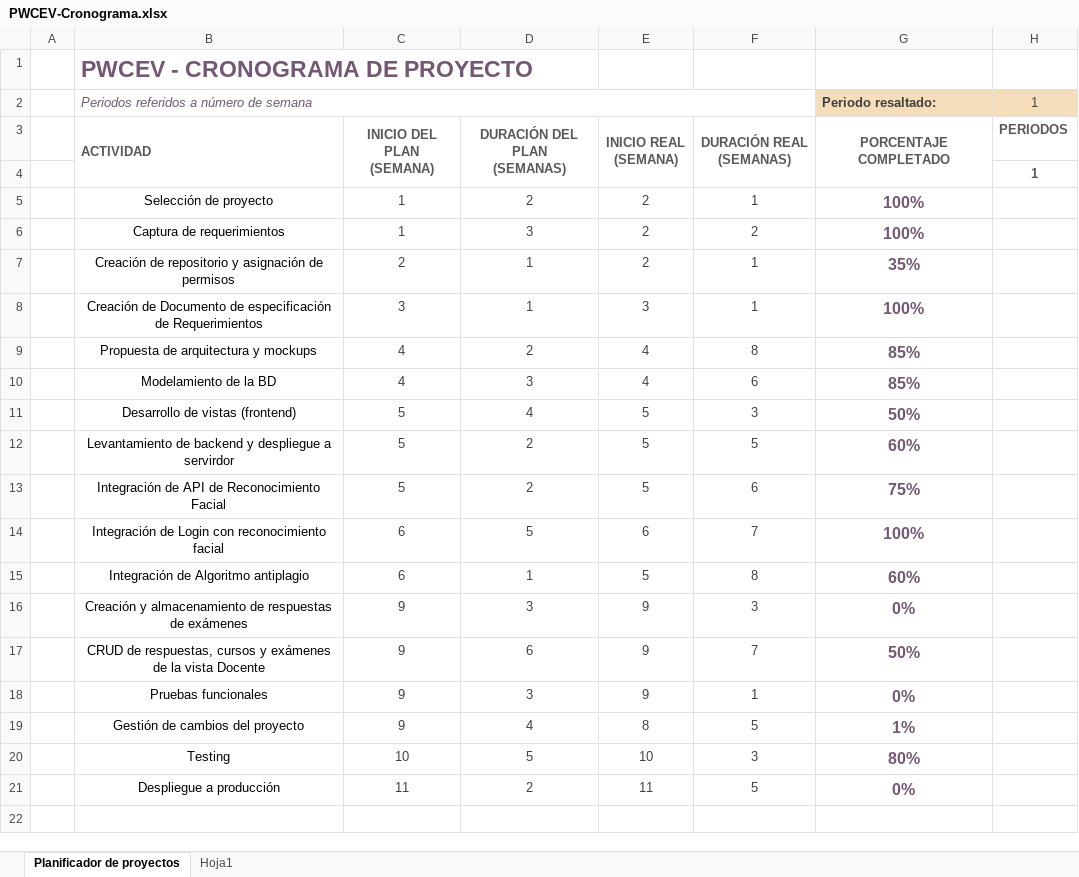
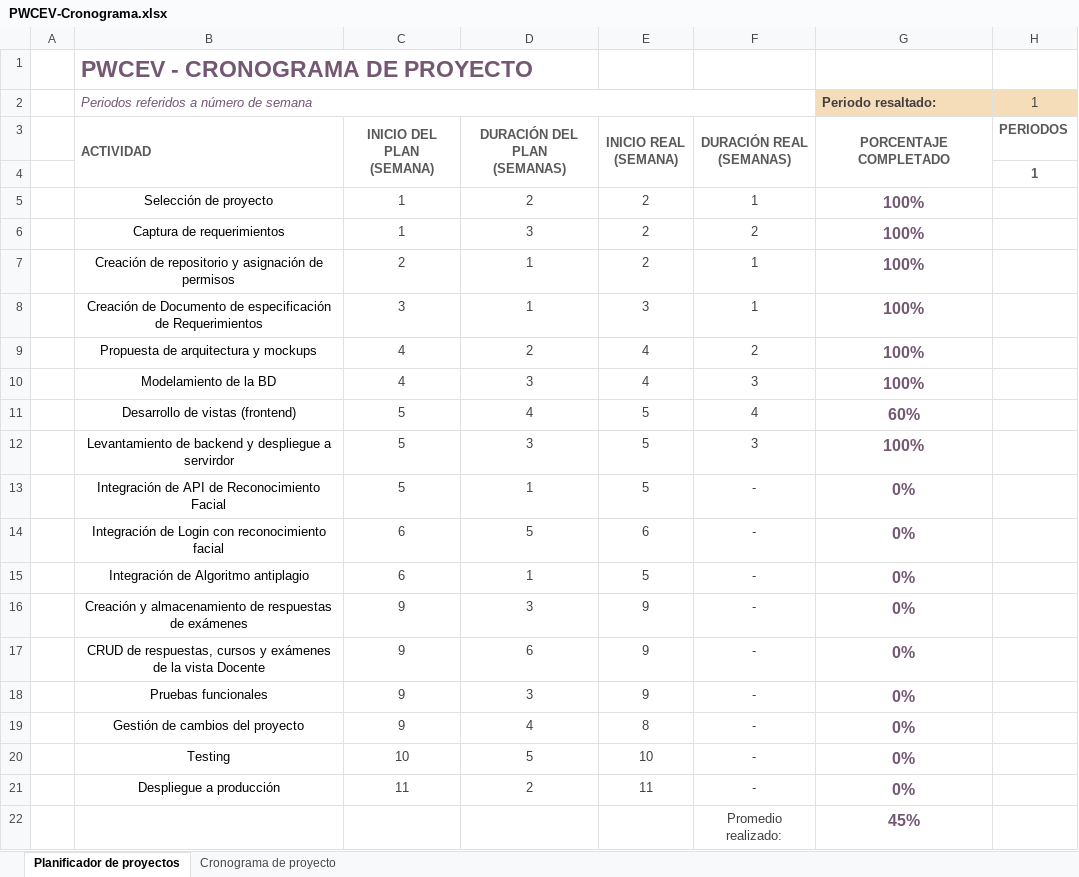
Before and after one commit to ManriqueCesar/WebSecurity, an Excel workbook: WebSecurity/DESARROLLO/PWCEV/Documentos/PWCEV-Cronograma.xlsx, sheet Planificador de proyectos, drawn as a sheet; only a part is shown; values as stored, in another font and other column widths than the file's, no borders; conditional formats not drawn; rows hold the shown columns only; the diff names each change by its address in the sheet, - before the commit and + after, or states it on an @@ line.

Commit message:
Cronograma de proyecto creado v2

```diff
--- a/WebSecurity/DESARROLLO/PWCEV/Documentos/PWCEV-Cronograma.xlsx (sheet Planificador de proyectos)
+++ b/WebSecurity/DESARROLLO/PWCEV/Documentos/PWCEV-Cronograma.xlsx (sheet Planificador de proyectos)
-sheet tab: Hoja1
+sheet tab: Cronograma de proyecto
-G7 (Periodo resaltado:): 35%
+G7 (Periodo resaltado:): 100%
-F9: 8
+F9: 2
-G9:G10 (Periodo resaltado:): 85%
+G9:G10 (Periodo resaltado:): 100%
-F10: 6
+F10: 3
-F11: 3
+F11: 4
-G11 (Periodo resaltado:): 50%
+G11 (Periodo resaltado:): 60%
-D12: 2
+D12: 3
-F12: 5
+F12: 3
-G12 (Periodo resaltado:): 60%
+G12 (Periodo resaltado:): 100%
-D13: 2
+D13: 1
-F13: 6
+F13: -
-G13 (Periodo resaltado:): 75%
+G13 (Periodo resaltado:): 0%
-F14: 7
+F14: -
-G14 (Periodo resaltado:): 100%
+G14 (Periodo resaltado:): 0%
-F15: 8
+F15: -
-G15 (Periodo resaltado:): 60%
+G15 (Periodo resaltado:): 0%
-F16: 3
+F16: -
-F17: 7
+F17: -
-G17 (Periodo resaltado:): 50%
+G17 (Periodo resaltado:): 0%
-F18: 1
+F18: -
-F19: 5
+F19: -
-G19 (Periodo resaltado:): 1%
+G19 (Periodo resaltado:): 0%
-F20: 3
+F20: -
-G20 (Periodo resaltado:): 80%
+G20 (Periodo resaltado:): 0%
-F21: 5
+F21: -
+row 22:  |  |  |  |  | Promedio realizado: | 45%
```
Also changed, not shown: sheet Cronograma de proyecto.
